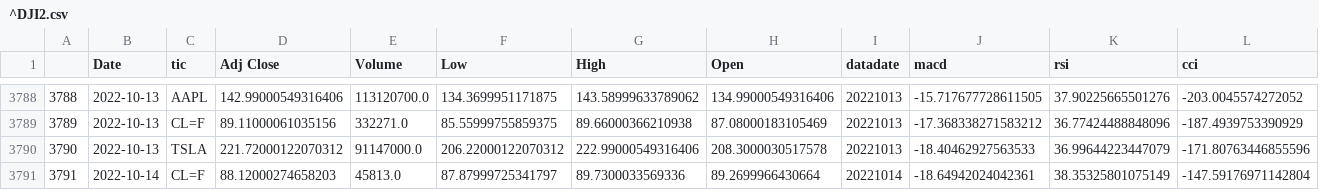
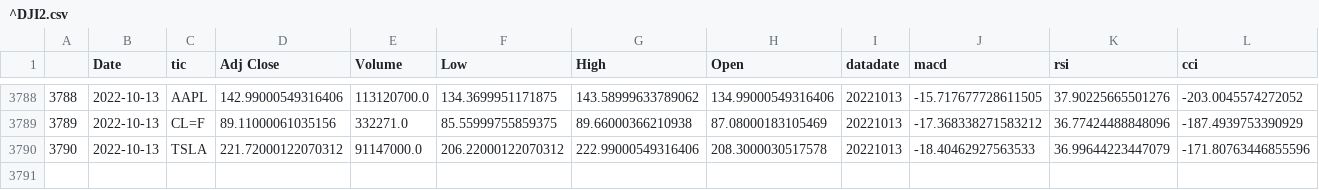
Before and after one commit to justege/VanillaAlgorithmicTrading, a CSV file: data/^DJI2.csv, drawn as a sheet; only a part is shown, gaps mark what is left out; rows hold the shown columns only; the diff names each change by its address in the sheet, - before the commit and + after, or states it on an @@ line.

```diff
--- a/data/^DJI2.csv
+++ b/data/^DJI2.csv
-row 3791: 3791 | 2022-10-14 | CL=F | 88.12000274658203 | 45813.0 | 87.87999725341797 | 89.7300033569336 | 89.2699966430664 | 20221014 | -18.64942024042361 | 38.35325801075149 | -147.59176971142804
```
Also changed, not shown: 4 other files.
